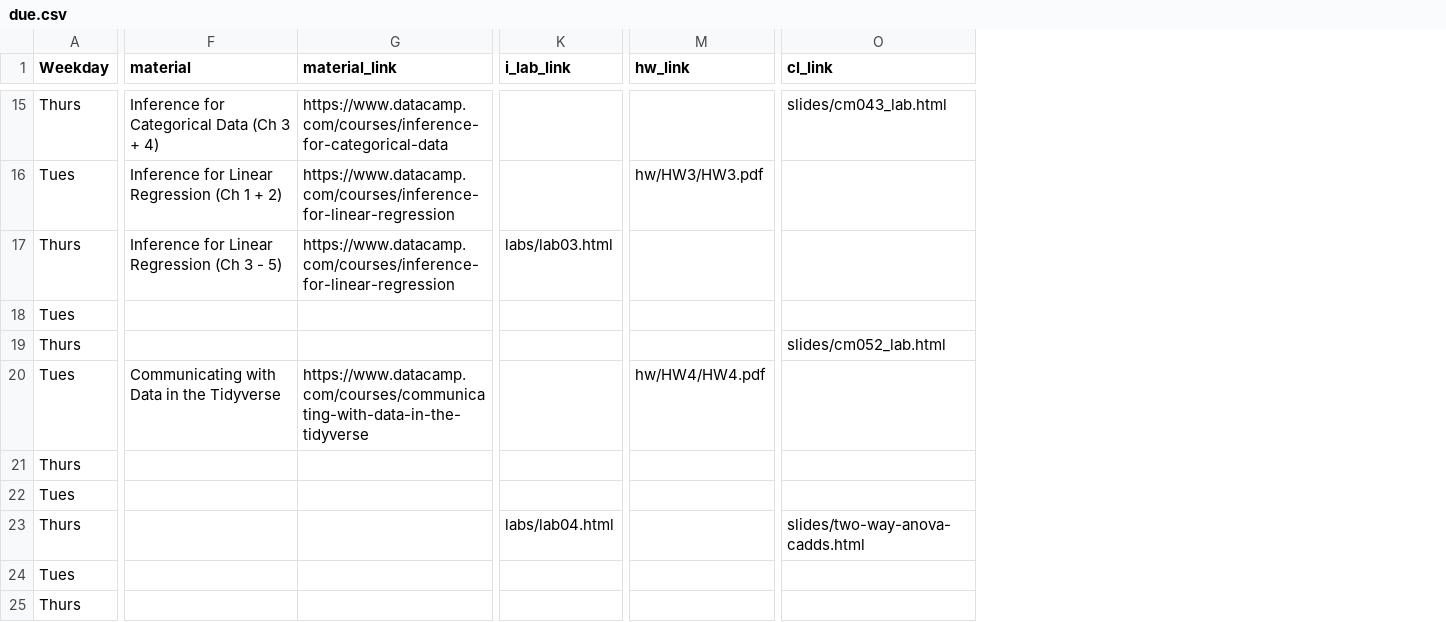
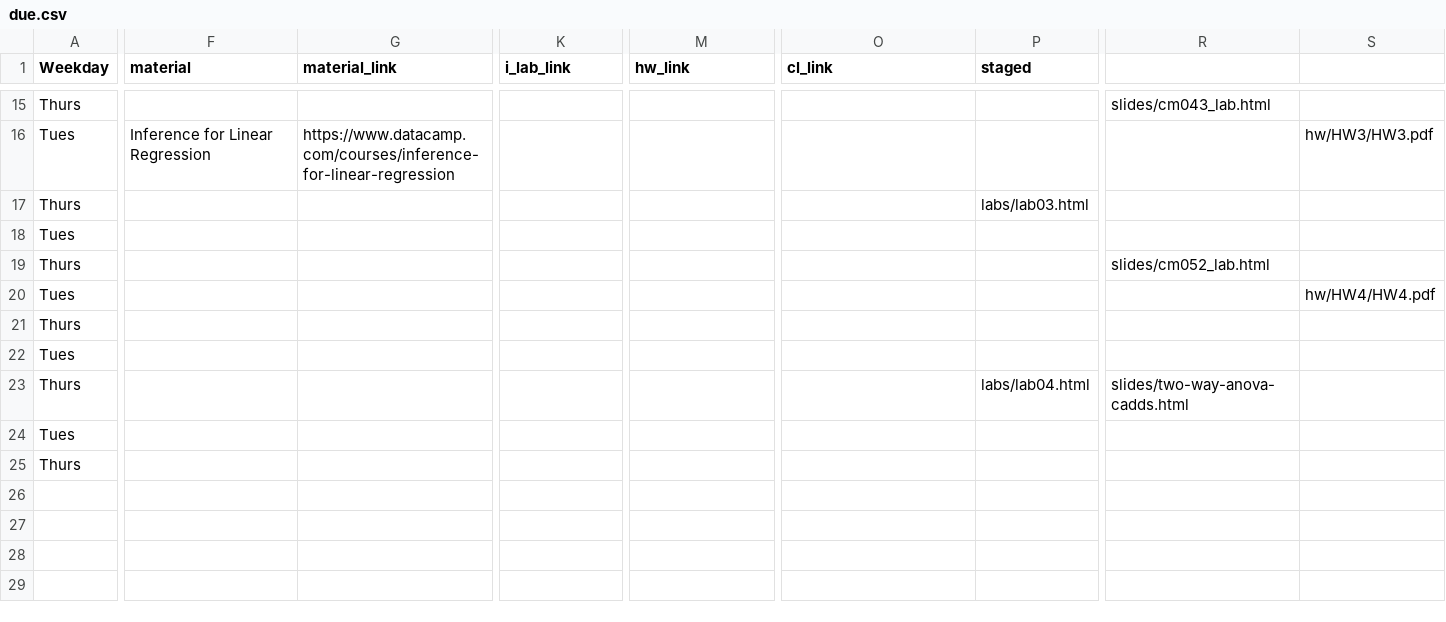
Before and after one commit to rebeccal/ohsu-math630, a CSV file: due.csv, drawn as a sheet; only a part is shown, gaps mark what is left out; the diff covers the shown part only; the diff names each change by its address in the sheet, - before the commit and + after, or states it on an @@ line.

Commit message:
Cleaning out the cm, due, and refs. Revised CM1.1 slides, moving the invariance slides into invariance-unchecked.Rmd. Revised the due to make general RStudio, RMarkdown, and Tidyverse stuff optional.

```diff
--- a/due.csv
+++ b/due.csv
+column P (staged), rows 17-23: labs/lab03.html |  |  |  |  |  | labs/lab04.html
+column R, rows 15-23: slides/cm043_lab.html |  |  |  | slides/cm052_lab.html |  |  |  | slides/two-way-anova-cadds.html
+column S, rows 16-20: hw/HW3/HW3.pdf |  |  |  | hw/HW4/HW4.pdf
-F15 (material): Inference for Categorical Data (Ch 3 + 4)
+F15 (material): (empty)
-G15 (material_link): https://www.datacamp.com/courses/inference-for-categorical-data
+G15 (material_link): (empty)
-O15 (cl_link): slides/cm043_lab.html
+O15 (cl_link): (empty)
-F16 (material): Inference for Linear Regression (Ch 1 + 2)
+F16 (material): Inference for Linear Regression
-M16 (hw_link): hw/HW3/HW3.pdf
+M16 (hw_link): (empty)
-F17 (material): Inference for Linear Regression (Ch 3 - 5)
+F17 (material): (empty)
-G17 (material_link): https://www.datacamp.com/courses/inference-for-linear-regression
+G17 (material_link): (empty)
-K17 (i_lab_link): labs/lab03.html
+K17 (i_lab_link): (empty)
-O19 (cl_link): slides/cm052_lab.html
+O19 (cl_link): (empty)
-F20 (material): Communicating with Data in the Tidyverse
+F20 (material): (empty)
-G20 (material_link): https://www.datacamp.com/courses/communicating-with-data-in-the-tidyverse
+G20 (material_link): (empty)
-M20 (hw_link): hw/HW4/HW4.pdf
+M20 (hw_link): (empty)
-K23 (i_lab_link): labs/lab04.html
+K23 (i_lab_link): (empty)
-O23 (cl_link): slides/two-way-anova-cadds.html
+O23 (cl_link): (empty)
```
Also changed, not shown: 29 edited cells elsewhere in this file, cm.csv, reference.csv, 18 other files.
